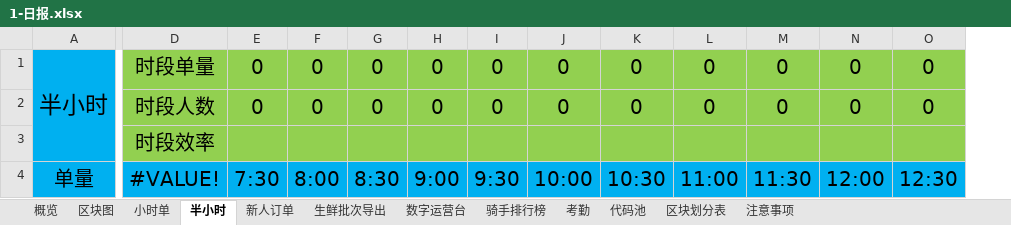
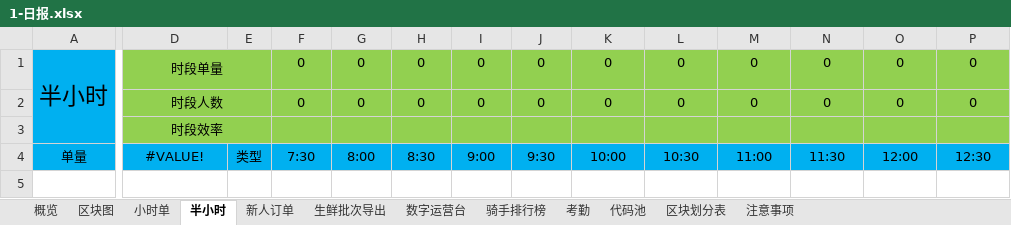
Before and after one commit to MuziShaoxing/muzishaoxing.github.io, an Excel workbook: hema/1-日报.xlsx, sheet 半小时, drawn as a sheet; only a part is shown, gaps mark what is left out; values as stored, in another font and other column widths than the file's, no borders; conditional formats not drawn; addresses are those after the commit; the diff covers the shown part only; the diff names each change by its address in the sheet, - before the commit and + after, or states it on an @@ line.

```diff
--- a/hema/1-日报.xlsx (sheet 半小时)
+++ b/hema/1-日报.xlsx (sheet 半小时)
+column E, row 4: 类型
@@ D1:D3 text size: smaller @@
+D1:E1 merged
@@ F1:P2 text size: smaller @@
+D2:E2 merged
+D3:E3 merged
@@ A4:D4 text size: smaller @@
@@ F4:P4 text size: smaller @@
```
Also changed, not shown: cell formats elsewhere in this sheet, sheet 新人订单, sheet 概览, sheet 代码池, formulas that keep their value, hema/8-运力推算.xlsx, 5 other files.
